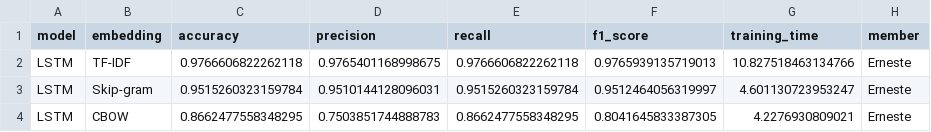
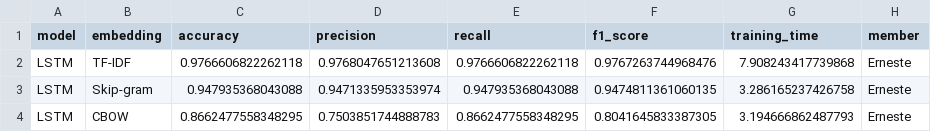
Before and after one commit to ernesteNtezirizaza/Group6-Text-Classification-Assignment, a CSV file: results/tables/erneste_results.csv, drawn as a sheet.

Commit message:
chore: update LSTM results with learning curves visualization.

```diff
--- a/results/tables/erneste_results.csv
+++ b/results/tables/erneste_results.csv
@@ -1,4 +1,4 @@
 model,embedding,accuracy,precision,recall,f1_score,training_time,member
-LSTM,TF-IDF,0.9766606822262118,0.9765401168998675,0.9766606822262118,0.9765939135719013,10.827518463134766,Erneste
-LSTM,Skip-gram,0.9515260323159784,0.9510144128096031,0.9515260323159784,0.9512464056319997,4.601130723953247,Erneste
-LSTM,CBOW,0.8662477558348295,0.7503851744888783,0.8662477558348295,0.8041645833387305,4.2276930809021,Erneste
+LSTM,TF-IDF,0.9766606822262118,0.9768047651213608,0.9766606822262118,0.9767263744968476,7.908243417739868,Erneste
+LSTM,Skip-gram,0.947935368043088,0.9471335953353974,0.947935368043088,0.9474811361060135,3.286165237426758,Erneste
+LSTM,CBOW,0.8662477558348295,0.7503851744888783,0.8662477558348295,0.8041645833387305,3.194666862487793,Erneste
```
Also changed, not shown: 4 other files.
